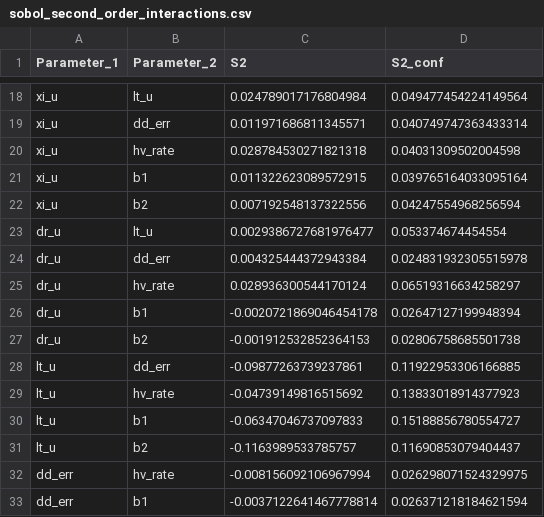
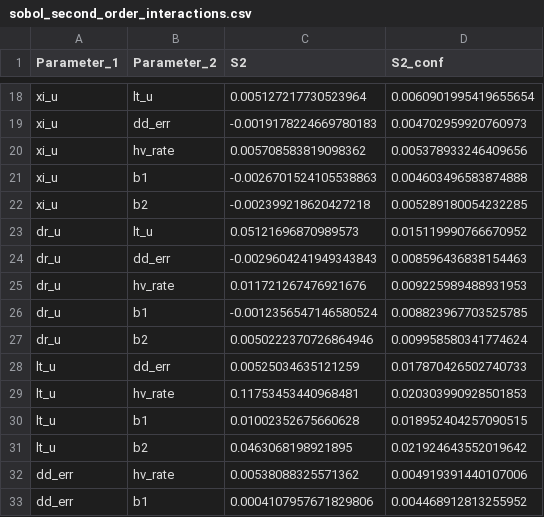
Before and after one commit to lindseyglu/lu-time-elevate, a CSV file: sobol_second_order_interactions.csv, drawn as a sheet; only a part is shown, gaps mark what is left out; the diff covers the shown part only; the diff names each change by its address in the sheet, - before the commit and + after, or states it on an @@ line.

```diff
--- a/sobol_second_order_interactions.csv
+++ b/sobol_second_order_interactions.csv
-C18 (S2): 0.024789017176804984
+C18 (S2): 0.005127217730523964
-D18 (S2_conf): 0.049477454224149564
+D18 (S2_conf): 0.0060901995419655654
-C19 (S2): 0.011971686811345571
+C19 (S2): -0.0019178224669780183
-D19 (S2_conf): 0.040749747363433314
+D19 (S2_conf): 0.004702959920760973
-C20 (S2): 0.028784530271821318
+C20 (S2): 0.005708583819098362
-D20 (S2_conf): 0.04031309502004598
+D20 (S2_conf): 0.005378933246409656
-C21 (S2): 0.011322623089572915
+C21 (S2): -0.0026701524105538863
-D21 (S2_conf): 0.039765164033095164
+D21 (S2_conf): 0.004603496583874888
-C22 (S2): 0.007192548137322556
+C22 (S2): -0.002399218620427218
-D22 (S2_conf): 0.04247554968256594
+D22 (S2_conf): 0.005289180054232285
-C23 (S2): 0.0029386727681976477
+C23 (S2): 0.05121696870989573
-D23 (S2_conf): 0.053374674454554
+D23 (S2_conf): 0.015119990766670952
-C24 (S2): 0.004325444372943384
+C24 (S2): -0.0029604241949343843
-D24 (S2_conf): 0.024831932305515978
+D24 (S2_conf): 0.008596436838154463
-C25 (S2): 0.028936300544170124
+C25 (S2): 0.011721267476921676
-D25 (S2_conf): 0.06519316634258297
+D25 (S2_conf): 0.009225989488931953
-C26 (S2): -0.0020721869046454178
+C26 (S2): -0.0012356547146580524
-D26 (S2_conf): 0.02647127199948394
+D26 (S2_conf): 0.008823967703525785
-C27 (S2): -0.001912532852364153
+C27 (S2): 0.0050222370726864946
-D27 (S2_conf): 0.02806758685501738
+D27 (S2_conf): 0.009958580341774624
-C28 (S2): -0.09877263739237861
+C28 (S2): 0.00525034635121259
-D28 (S2_conf): 0.11922953306166885
+D28 (S2_conf): 0.017870426502740733
-C29 (S2): -0.04739149816515692
+C29 (S2): 0.11753453440968481
-D29 (S2_conf): 0.13833018914377923
+D29 (S2_conf): 0.020303990928501853
-C30 (S2): -0.06347046737097833
+C30 (S2): 0.01002352675660628
-D30 (S2_conf): 0.15188856780554727
+D30 (S2_conf): 0.018952404257090515
-C31 (S2): -0.1163989533785757
+C31 (S2): 0.0463068198921895
-D31 (S2_conf): 0.11690853079404437
+D31 (S2_conf): 0.021924643552019642
-C32 (S2): -0.008156092106967994
+C32 (S2): 0.00538088325571362
-D32 (S2_conf): 0.026298071524329975
+D32 (S2_conf): 0.004919391440107006
-C33 (S2): -0.0037122641467778814
+C33 (S2): 0.0004107957671829806
-D33 (S2_conf): 0.026371218184621594
+D33 (S2_conf): 0.004468912813255952
```
Also changed, not shown: 40 edited cells elsewhere in this file, data/objectives_evGEV.csv, data/objectives_multyrs_5e6.csv, 32 other files.
